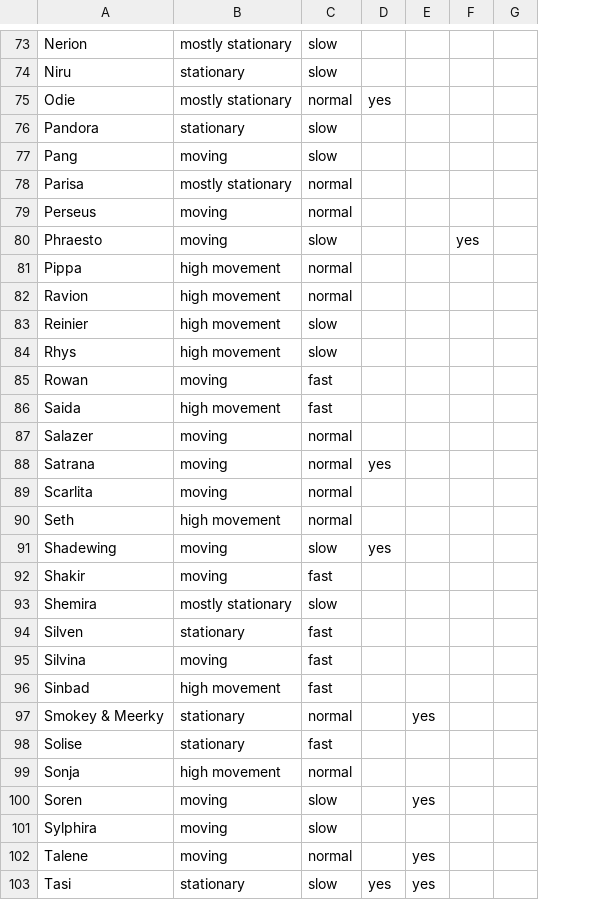
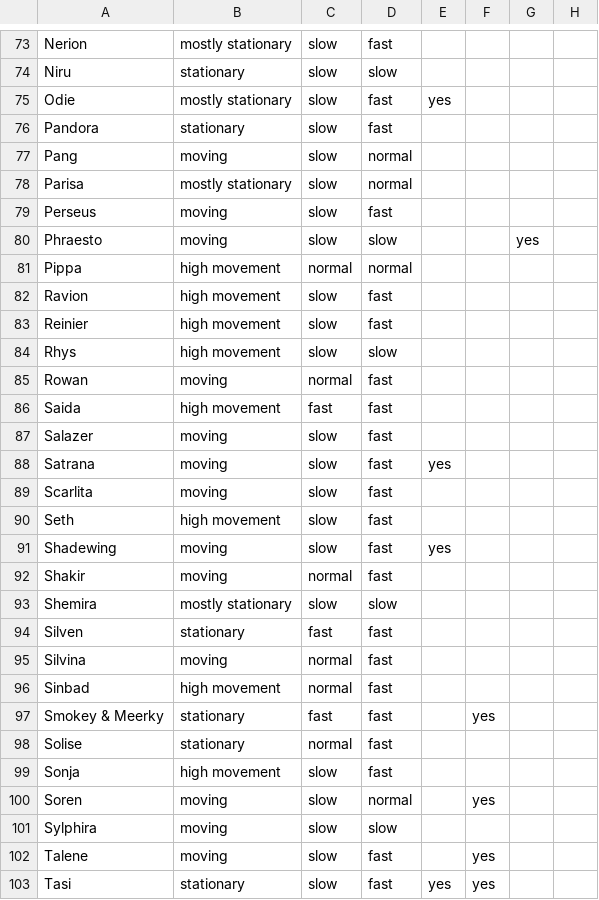
Before and after one commit to arnecls/afjk-characters, a CSV file: heroes-overview.csv, drawn as a sheet; only a part is shown, gaps mark what is left out; the diff covers the shown part only; the diff names each change by its address in the sheet, - before the commit and + after, or states it on an @@ line.

```diff
--- a/heroes-overview.csv
+++ b/heroes-overview.csv
+column D, rows 73-103: fast | slow | fast | fast | normal | normal | fast | slow | normal | fast | fast | slow | fast | fast | fast | fast | fast | fast | fast | fast | slow | fast | fast | fast | fast | fast | fast | normal | slow | fast | fast
-C75: normal
+C75: slow
-C78:C79: normal
+C78:C79: slow
-C82: normal
+C82: slow
-C85: fast
+C85: normal
-C87:C90: normal
+C87:C90: slow
-C92: fast
+C92: normal
-C95:C96: fast
+C95:C96: normal
-C97: normal
+C97: fast
-C98: fast
+C98: normal
-C99: normal
+C99: slow
-C102: normal
+C102: slow
```
Also changed, not shown: 28 edited cells elsewhere in this file, 5 other files.
